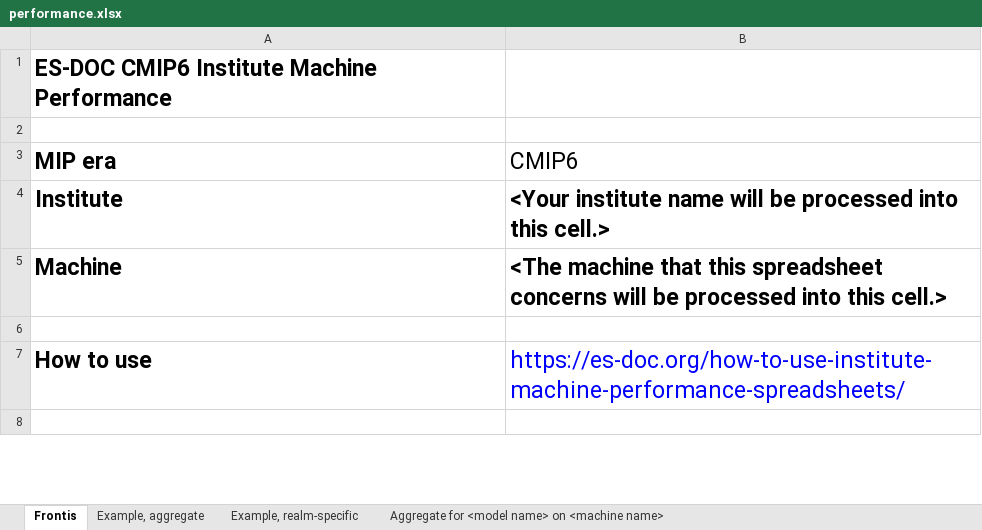
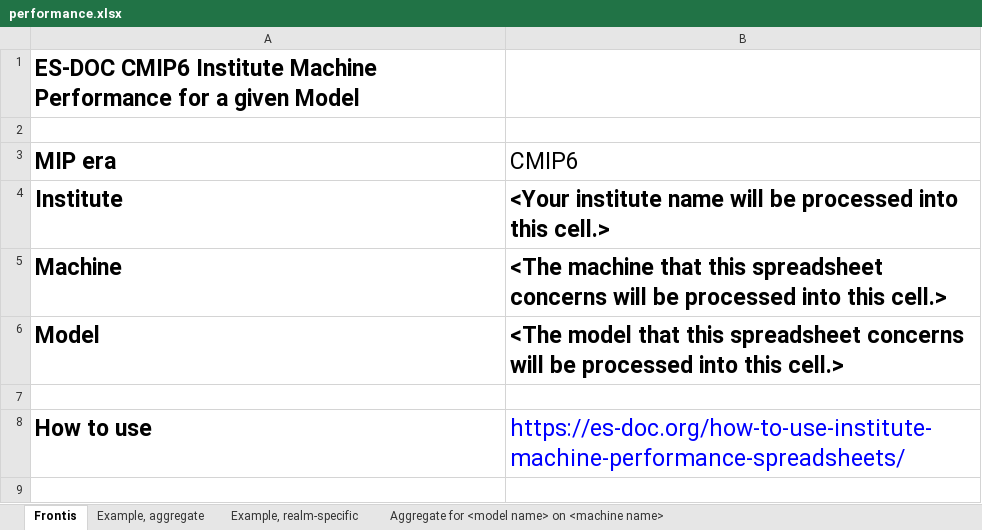
Before and after one commit to ES-DOC/cmip6, an Excel workbook: lib/machines/templates/performance.xlsx, sheet Frontis, drawn as a sheet; only a part is shown; values as stored, in another font and other column widths than the file's, no borders; the diff covers the shown part only; the diff names each change by its address in the sheet, - before the commit and + after, or states it on an @@ line.

Commit message:
Change performance template structure for per model spreadsheet

```diff
--- a/lib/machines/templates/performance.xlsx (sheet Frontis)
+++ b/lib/machines/templates/performance.xlsx (sheet Frontis)
-A1 (MIP era): …Machine Performance
+A1 (MIP era): …Machine Performance for a given Model
+row 6: Model | <The model that this spreadsheet concerns will be processed into this cell.>
```
Also changed, not shown: 1 removed row and 1 edited cell elsewhere in this sheet, sheet Aggregate for <model name> on <machine name>, sheet Example, aggregate, sheet <realm name> of <model name> on <machine name>, sheet Example, realm-specific.
